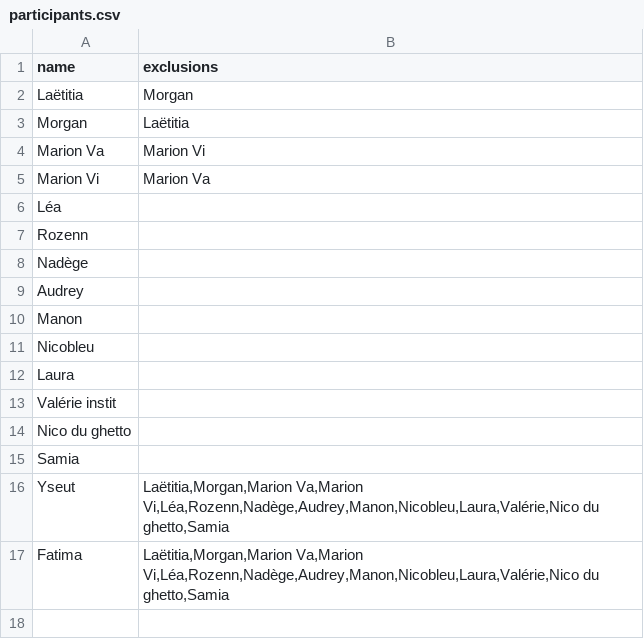
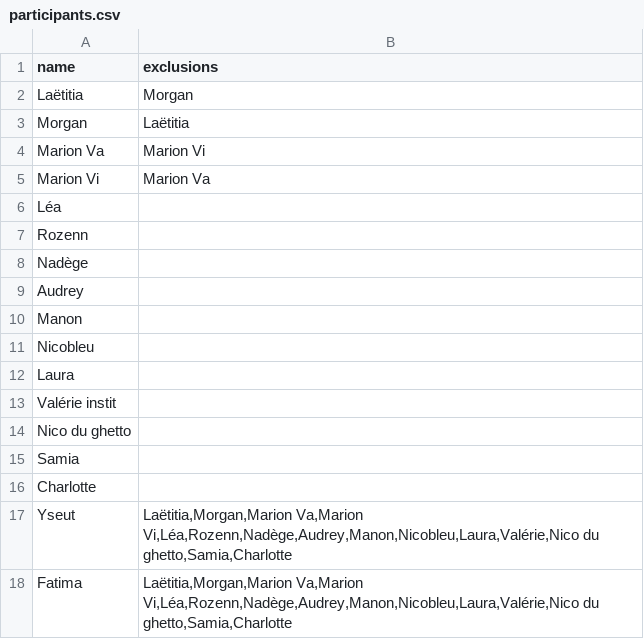
Before and after one commit to Azhurion-ctrl/secret-santa, a CSV file: participants.csv, drawn as a sheet.

Commit message:
Ajout participants

```diff
--- a/participants.csv
+++ b/participants.csv
@@ -15,3 +15,4 @@ Nico du ghetto,
 Samia,
-Yseut,"Laëtitia,Morgan,Marion Va,Marion Vi,Léa,Rozenn,Nadège,Audrey,Manon,Nicobleu,Laura,Valérie,Nico du ghetto,Samia"
-Fatima,"Laëtitia,Morgan,Marion Va,Marion Vi,Léa,Rozenn,Nadège,Audrey,Manon,Nicobleu,Laura,Valérie,Nico du ghetto,Samia"
+Charlotte,
+Yseut,"Laëtitia,Morgan,Marion Va,Marion Vi,Léa,Rozenn,Nadège,Audrey,Manon,Nicobleu,Laura,Valérie,Nico du ghetto,Samia,Charlotte"
+Fatima,"Laëtitia,Morgan,Marion Va,Marion Vi,Léa,Rozenn,Nadège,Audrey,Manon,Nicobleu,Laura,Valérie,Nico du ghetto,Samia,Charlotte"
```
Also changed, not shown: 6 other files.
